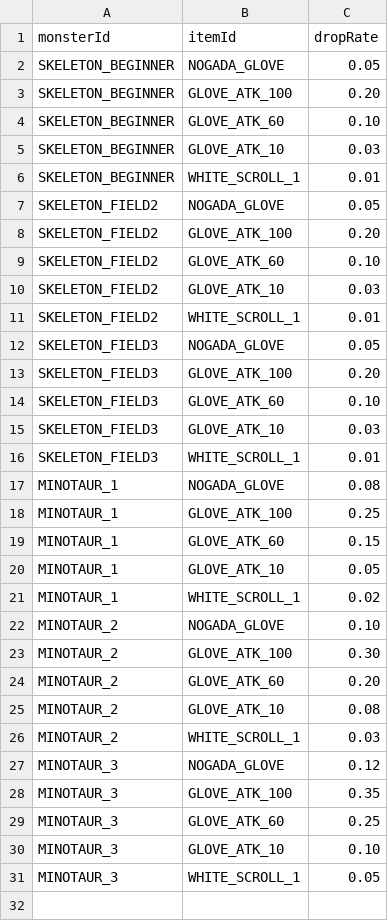
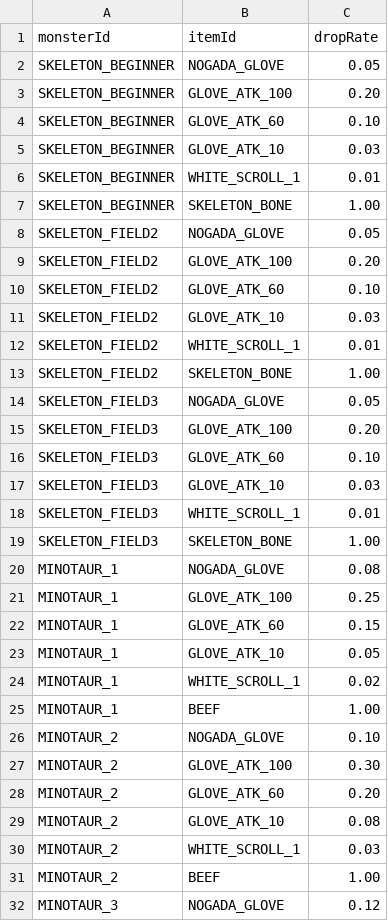
Before and after one commit to gap2951-hub/A-Survivor, a CSV file: app/src/main/assets/data/drop.csv, drawn as a sheet; only a part is shown; the shorter side is filled out with more unchanged rows; the diff covers the shown part only.

```diff
--- a/app/src/main/assets/data/drop.csv
+++ b/app/src/main/assets/data/drop.csv
@@ -6,2 +6,3 @@ SKELETON_BEGINNER,GLOVE_ATK_10,0.03
 SKELETON_BEGINNER,WHITE_SCROLL_1,0.01
+SKELETON_BEGINNER,SKELETON_BONE,1.00
 SKELETON_FIELD2,NOGADA_GLOVE,0.05
@@ -11,2 +12,3 @@ SKELETON_FIELD2,GLOVE_ATK_10,0.03
 SKELETON_FIELD2,WHITE_SCROLL_1,0.01
+SKELETON_FIELD2,SKELETON_BONE,1.00
 SKELETON_FIELD3,NOGADA_GLOVE,0.05
@@ -16,2 +18,3 @@ SKELETON_FIELD3,GLOVE_ATK_10,0.03
 SKELETON_FIELD3,WHITE_SCROLL_1,0.01
+SKELETON_FIELD3,SKELETON_BONE,1.00
 MINOTAUR_1,NOGADA_GLOVE,0.08
@@ -21,2 +24,3 @@ MINOTAUR_1,GLOVE_ATK_10,0.05
 MINOTAUR_1,WHITE_SCROLL_1,0.02
+MINOTAUR_1,BEEF,1.00
 MINOTAUR_2,NOGADA_GLOVE,0.10
@@ -26,2 +30,3 @@ MINOTAUR_2,GLOVE_ATK_10,0.08
 MINOTAUR_2,WHITE_SCROLL_1,0.03
+MINOTAUR_2,BEEF,1.00
 MINOTAUR_3,NOGADA_GLOVE,0.12
```
Also changed, not shown: 1 added row elsewhere in this file, 9 other files.
